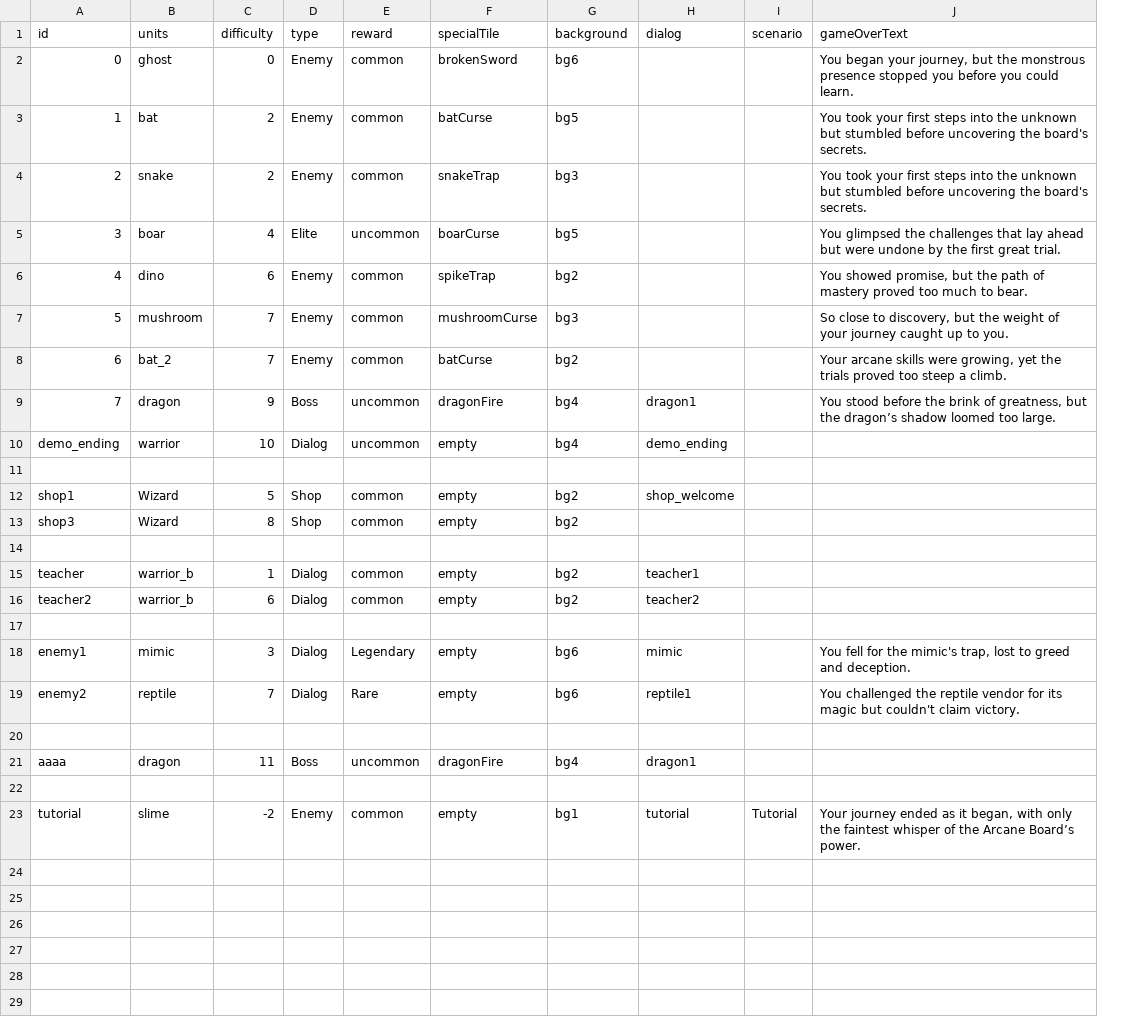
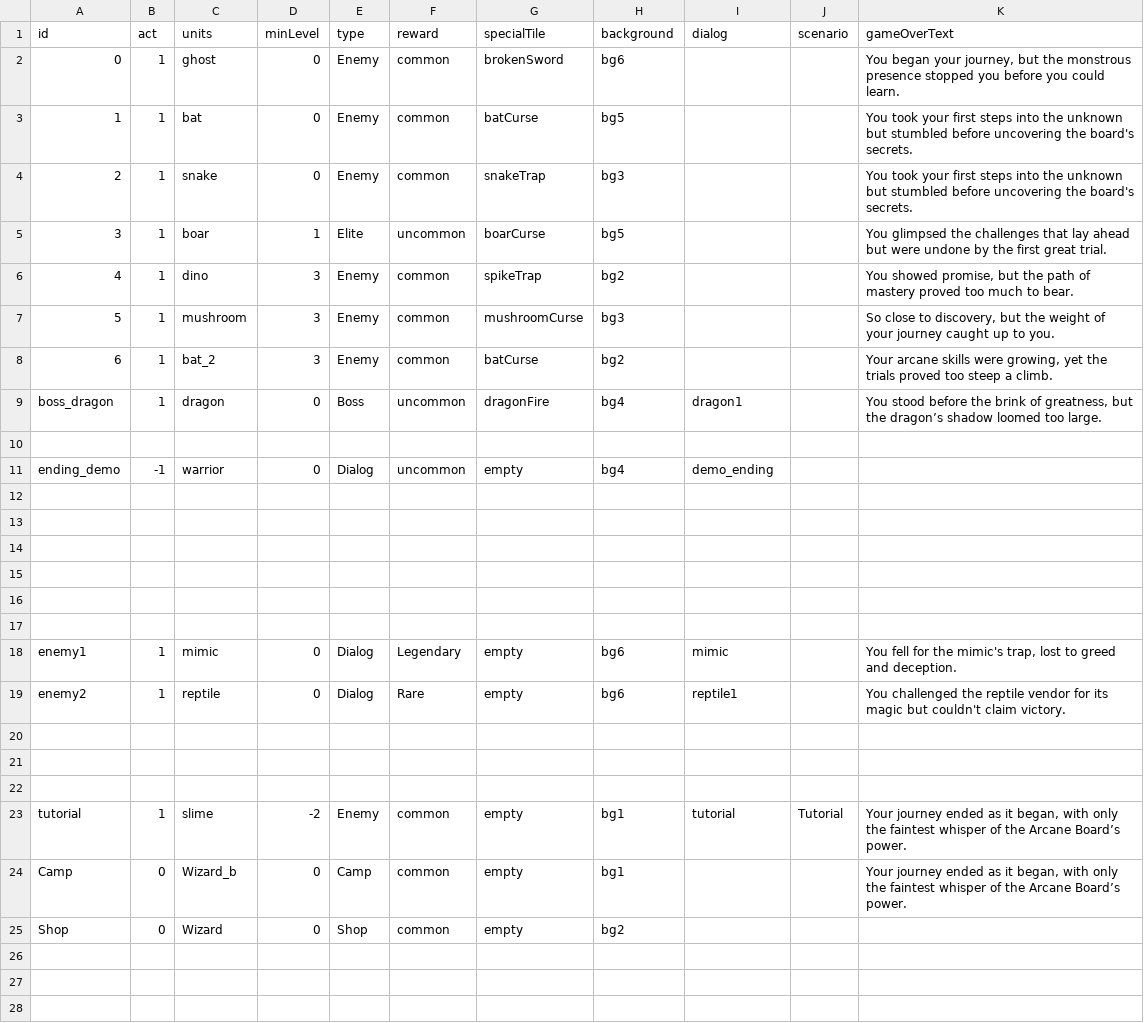
Before and after one commit to beneficii/blocks-puzzle-rpg, a CSV file: Assets/Game/Resources/CSVTables/Stages.csv, drawn as a sheet; only a part is shown; removed rows and columns are numbered as before the commit, all else as after; the diff covers the shown part only; the diff names each change by its address in the sheet, - before the commit and + after, or states it on an @@ line.

```diff
--- a/Assets/Game/Resources/CSVTables/Stages.csv
+++ b/Assets/Game/Resources/CSVTables/Stages.csv
+column B (act), rows 2-9: all 1; row 11: -1; rows 18-23: 1 | 1 |  |  |  | 1
-column C (difficulty), rows 2-10: 0 | 2 | 2 | 4 | 6 | 7 | 7 | 9 | 10; rows 15-23: 1 | 6 |  | 3 | 7 |  | 11 |  | -2
+column D (minLevel), rows 2-9: 0 | 0 | 0 | 1 | 3 | 3 | 3 | 0; row 11: 0; rows 18-23: 0 | 0 |  |  |  | -2
@@ column A (id) renumbered between rows 9 and 11 @@
+row 10: (empty)
-row 12: shop1 | Wizard | 5 | Shop | common | empty | bg2 | shop_welcome
-row 14: teacher | warrior_b | 1 | Dialog | common | empty | bg2 | teacher1
+row 14: (empty)
-row 15: teacher2 | warrior_b | 6 | Dialog | common | empty | bg2 | teacher2
+row 15: (empty)
+row 16: (empty)
-row 21: aaaa | dragon | 11 | Boss | uncommon | dragonFire | bg4 | dragon1
+row 21: (empty)
+row 24: Camp | 0 | Wizard_b | 0 | Camp | common | empty | bg1 |  |  | Your journey ended as it began, with only the faintest whisper of the Arcane Board’s power.
@@ row 13 moved to row 25: Shop @@
+row 26: (empty)
+row 27: (empty)
+row 28: (empty)
```
Also changed, not shown: 4 added rows elsewhere in this file, Assets/Game/Resources/CSVTables/Dialogs.csv, Assets/Game/Resources/CSVTables/Tiles.csv, 50 other files.
